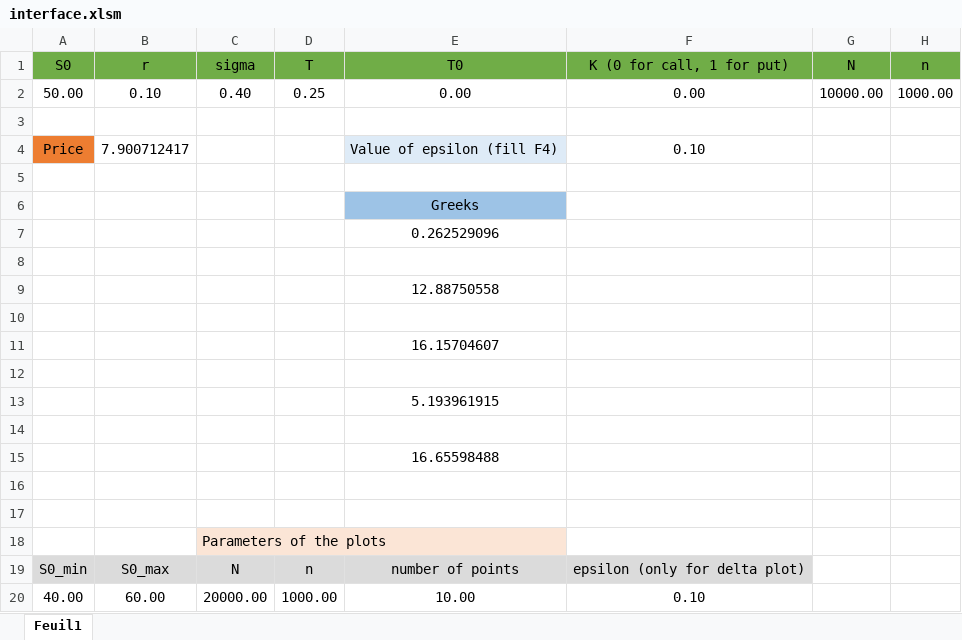
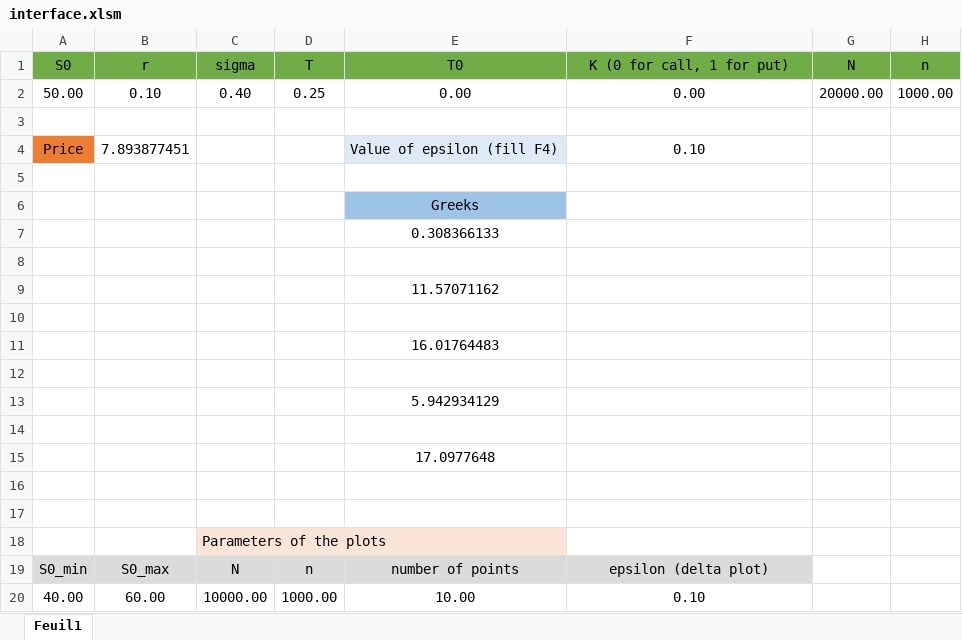
Before and after one commit to Amaury-Manzione/Pricing-of-Loopback-option-with-Monte-Carlo-, an Excel workbook: interface.xlsm, sheet Feuil1, drawn as a sheet; values as stored, in another font and other column widths than the file's, no borders; charts and pictures not drawn; the diff names each change by its address in the sheet, - before the commit and + after, or states it on an @@ line.

```diff
--- a/interface.xlsm (sheet Feuil1)
+++ b/interface.xlsm (sheet Feuil1)
-G2 (N): 10000.00
+G2 (N): 20000.00
-B4 (r): 7.900712417
+B4 (r): 7.893877451
-E7 (T0): 0.262529096
+E7 (T0): 0.308366133
-E9 (T0): 12.88750558
+E9 (T0): 11.57071162
-E11 (T0): 16.15704607
+E11 (T0): 16.01764483
-E13 (T0): 5.193961915
+E13 (T0): 5.942934129
-E15 (T0): 16.65598488
+E15 (T0): 17.0977648
-F19 (K (0 for call, 1 for put)): epsilon (only for delta plot)
+F19 (K (0 for call, 1 for put)): epsilon (delta plot)
-C20 (sigma): 20000.00
+C20 (sigma): 10000.00
```
Also changed, not shown: charts or pictures, 6 other files.
